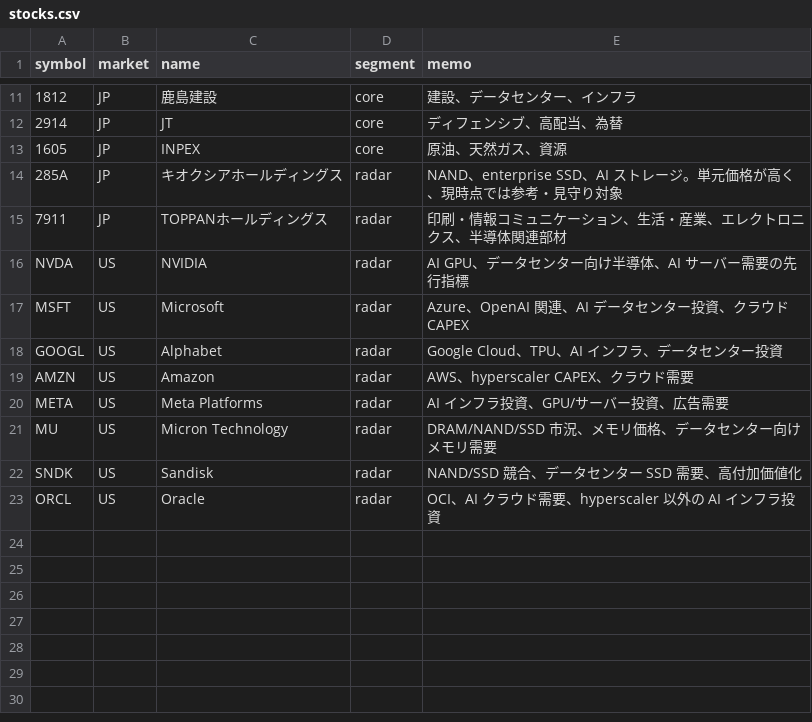
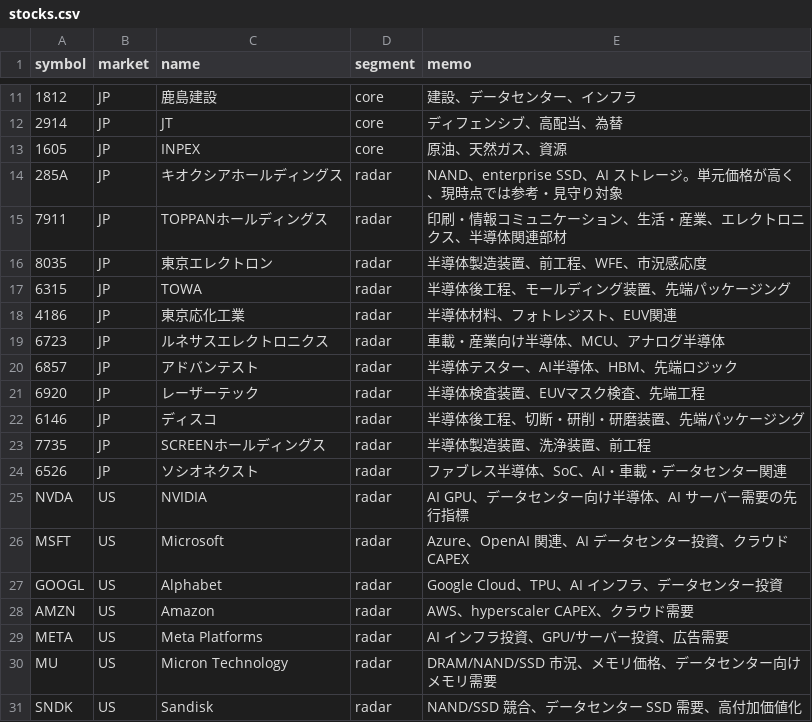
Before and after one commit to oshinko/feeds, a CSV file: data/stocks.csv, drawn as a sheet; only a part is shown, gaps mark what is left out; the shorter side is filled out with more unchanged rows; the diff names each change by its address in the sheet, - before the commit and + after, or states it on an @@ line.

Commit message:
Regenerate stocks CSV with semiconductor radar stocks

```diff
--- a/data/stocks.csv
+++ b/data/stocks.csv
+row 16: 8035 | JP | 東京エレクトロン | radar | 半導体製造装置、前工程、WFE、市況感応度
+row 17: 6315 | JP | TOWA | radar | 半導体後工程、モールディング装置、先端パッケージング
+row 18: 4186 | JP | 東京応化工業 | radar | 半導体材料、フォトレジスト、EUV関連
+row 19: 6723 | JP | ルネサスエレクトロニクス | radar | 車載・産業向け半導体、MCU、アナログ半導体
+row 20: 6857 | JP | アドバンテスト | radar | 半導体テスター、AI半導体、HBM、先端ロジック
+row 21: 6920 | JP | レーザーテック | radar | 半導体検査装置、EUVマスク検査、先端工程
+row 22: 6146 | JP | ディスコ | radar | 半導体後工程、切断・研削・研磨装置、先端パッケージング
+row 23: 7735 | JP | SCREENホールディングス | radar | 半導体製造装置、洗浄装置、前工程
+row 24: 6526 | JP | ソシオネクスト | radar | ファブレス半導体、SoC、AI・車載・データセンター関連
```
